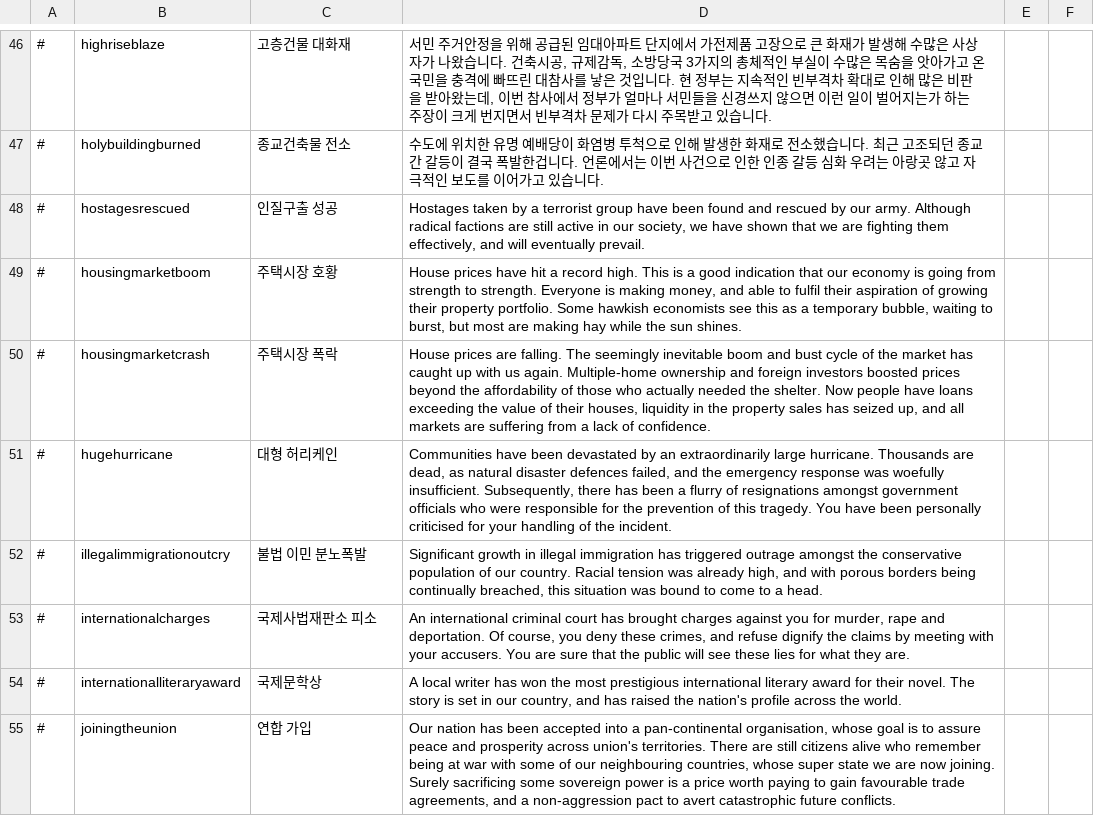
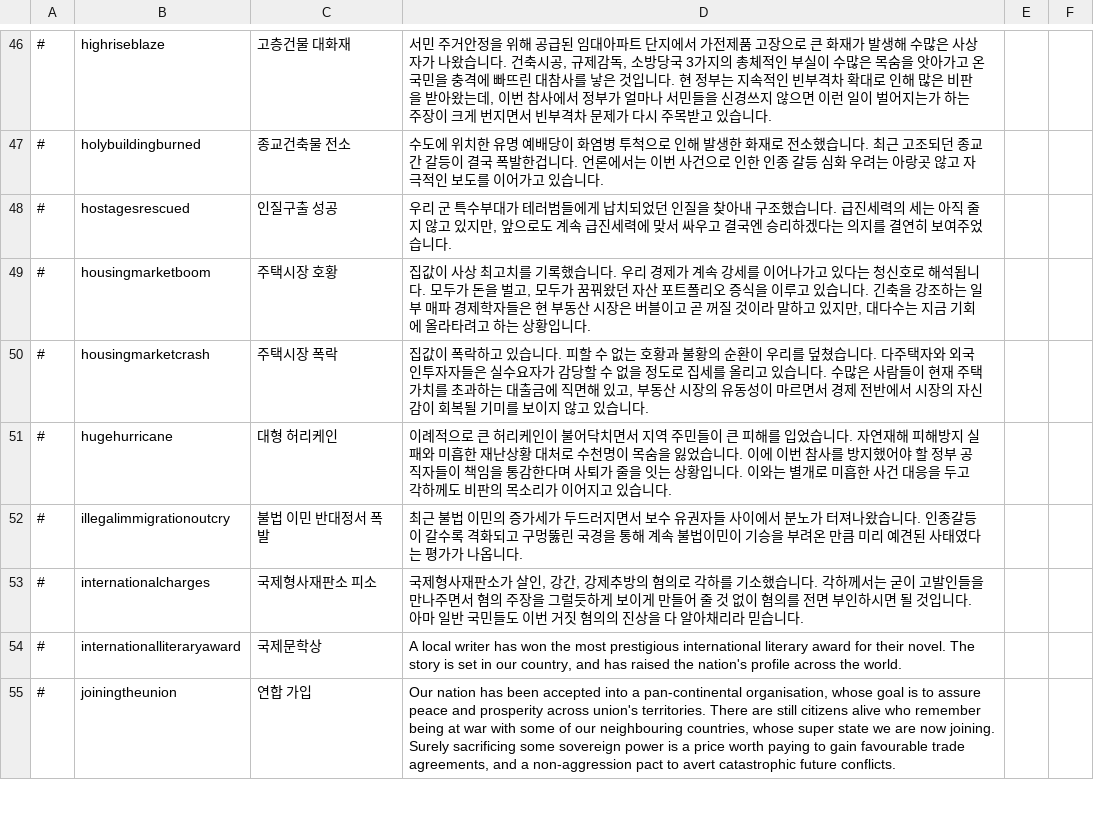
Before and after one commit to whiteforce4/Democracy4KoreanTranslation, a CSV file: Korean/events.csv, drawn as a sheet; only a part is shown, gaps mark what is left out.

Commit message:
Update events.csv
31. radical factions 이거 단어가 어울리는건 사실 급진세력보다는 극단주의 세력 뭐 이런거겠지만 이미 radicalization을 급진행동화 라고 옮겼기 때문에 일관성을 보이기로 했음
32. Multiple-home ownership and foreign investors boosted prices beyond the affordability of those who actually needed the shelter 이거는 다주택자가 집세를 올리고있다고 해석하는게 맞겠지? 여기서 집값을 마음대로 올린다는 해석이 되지를 않음
33. 굳이 허리케인을 지역화 한다고 태풍으로 바꿀 필요는 없겠지?
34. 각하께 개인적인 비판이 이어진다 라고 쓰고 너무 어색해서 별개로 각하도 비판받고 있다 써서 지도자가 직접 책임은 아니지만 그래도 개인에게 비판이 이어진다는 느낌을 주려고 노력함. 근데 써놓고보니 이와는 별개로가 사족같기도 하네
35. 지금까지 illegal immigration 은 대체로 불법이민으로 번역했는데 굳이 이걸 불법체류자 어쩌고로 바꿀 필요는 없겠지 하는 생각이 들었음
36. 불법이민 분노폭발 이거제목 내가썼지만 정말 마음에 안든다 일단 다시 한 번 고쳐봤음
37. 형사재판소 왜 사법재판소라 써놨지? 암튼 이거 고쳤고 본문 번역이 이런 느낌을 주는게 맞나? 싶은 의문이 들지만 아무튼 일단 써봤음

```diff
--- a/Korean/events.csv
+++ b/Korean/events.csv
@@ -47,8 +47,8 @@
 #,holybuildingburned,종교건축물 전소,"수도에 위치한 유명 예배당이 화염병 투척으로 인해 발생한 화재로 전소했습니다. 최근 고조되던 종교간 갈등이 결국 폭발한겁니다. 언론에서는 이번 사건으로 인한 인종 갈등 심화 우려는 아랑곳 않고 자극적인 보도를 이어가고 있습니다."
-#,hostagesrescued,인질구출 성공,"Hostages taken by a terrorist group have been found and rescued by our army. Although radical factions are still active in our society, we have shown that we are fighting them effectively, and will eventually prevail."
-#,housingmarketboom,주택시장 호황,"House prices have hit a record high. This is a good indication that our economy is going from strength to strength. Everyone is making money, and able to fulfil their aspiration of growing their property portfolio. Some hawkish economists see this as a temporary bubble, waiting to burst, but most are making hay while the sun shines."
-#,housingmarketcrash,주택시장 폭락,"House prices are falling. The seemingly inevitable boom and bust cycle of the market has caught up with us again. Multiple-home ownership and foreign investors boosted prices beyond the affordability of those who actually needed the shelter. Now people have loans exceeding the value of their houses, liquidity in the property sales has seized up, and all markets are suffering from a lack of confidence."
-#,hugehurricane,대형 허리케인,"Communities have been devastated by an extraordinarily large hurricane. Thousands are dead, as natural disaster defences failed, and the emergency response was woefully insufficient. Subsequently, there has been a flurry of resignations amongst government officials who were responsible for the prevention of this tragedy. You have been personally criticised for your handling of the incident."
-#,illegalimmigrationoutcry,불법 이민 분노폭발,"Significant growth in illegal immigration has triggered outrage amongst the conservative population of our country. Racial tension was already high, and with porous borders being continually breached, this situation was bound to come to a head."
-#,internationalcharges,국제사법재판소 피소,"An international criminal court has brought charges against you for murder, rape and deportation. Of course, you deny these crimes, and refuse dignify the claims by meeting with your accusers. You are sure that the public will see these lies for what they are."
+#,hostagesrescued,인질구출 성공,"우리 군 특수부대가 테러범들에게 납치되었던 인질을 찾아내 구조했습니다. 급진세력의 세는 아직 줄지 않고 있지만, 앞으로도 계속 급진세력에 맞서 싸우고 결국엔 승리하겠다는 의지를 결연히 보여주었습니다."
+#,housingmarketboom,주택시장 호황,"집값이 사상 최고치를 기록했습니다. 우리 경제가 계속 강세를 이어나가고 있다는 청신호로 해석됩니다. 모두가 돈을 벌고, 모두가 꿈꿔왔던 자산 포트폴리오 증식을 이루고 있습니다. 긴축을 강조하는 일부 매파 경제학자들은 현 부동산 시장은 버블이고 곧 꺼질 것이라 말하고 있지만, 대다수는 지금 기회에 올라타려고 하는 상황입니다."
+#,housingmarketcrash,주택시장 폭락,"집값이 폭락하고 있습니다. 피할 수 없는 호황과 불황의 순환이 우리를 덮쳤습니다. 다주택자와 외국인투자자들은 실수요자가 감당할 수 없을 정도로 집세를 올리고 있습니다. 수많은 사람들이 현재 주택가치를 초과하는 대출금에 직면해 있고, 부동산 시장의 유동성이 마르면서 경제 전반에서 시장의 자신감이 회복될 기미를 보이지 않고 있습니다."
+#,hugehurricane,대형 허리케인,"이례적으로 큰 허리케인이 불어닥치면서 지역 주민들이 큰 피해를 입었습니다. 자연재해 피해방지 실패와 미흡한 재난상황 대처로 수천명이 목숨을 잃었습니다. 이에 이번 참사를 방지했어야 할 정부 공직자들이 책임을 통감한다며 사퇴가 줄을 잇는 상황입니다. 이와는 별개로 미흡한 사건 대응을 두고 각하께도 비판의 목소리가 이어지고 있습니다."
+#,illegalimmigrationoutcry,불법 이민 반대정서 폭발,"최근 불법 이민의 증가세가 두드러지면서 보수 유권자들 사이에서 분노가 터져나왔습니다. 인종갈등이 갈수록 격화되고 구멍뚫린 국경을 통해 계속 불법이민이 기승을 부려온 만큼 미리 예견된 사태였다는 평가가 나옵니다."
+#,internationalcharges,국제형사재판소 피소,"국제형사재판소가 살인, 강간, 강제추방의 혐의로 각하를 기소했습니다. 각하께서는 굳이 고발인들을 만나주면서 혐의 주장을 그럴듯하게 보이게 만들어 줄 것 없이 혐의를 전면 부인하시면 될 것입니다. 아마 일반 국민들도 이번 거짓 혐의의 진상을 다 알아채리라 믿습니다."
 #,internationalliteraryaward,국제문학상,"A local writer has won the most prestigious international literary award for their novel. The story is set in our country, and has raised the nation's profile across the world."
```
